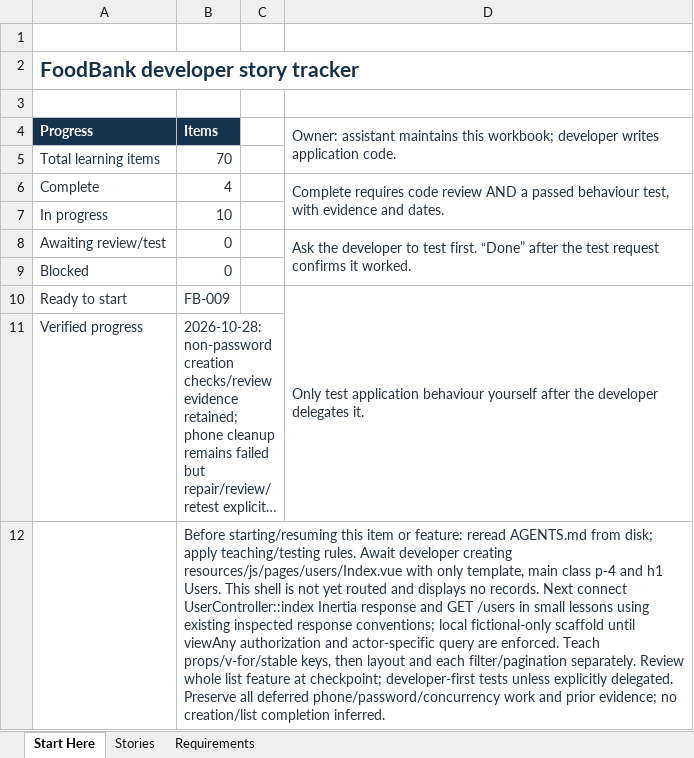
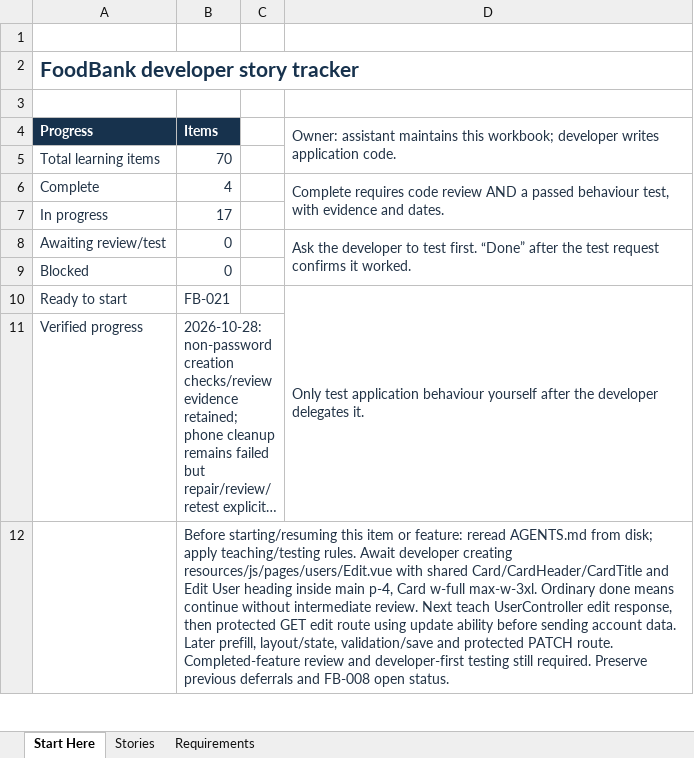
Before and after one commit to arafatalam/foodbank, an Excel workbook: Docs/FoodBank_Developer_Story_Tracker.xlsx, sheet Start Here, drawn as a sheet; only a part is shown; long unchanged cells end in …; values as stored, in another font and other column widths than the file's, no borders; the diff covers the shown part only; the diff names each change by its address in the sheet, - before the commit and + after, or states it on an @@ line.

Commit message:
Show all user list with Search filter and pagination

```diff
--- a/Docs/FoodBank_Developer_Story_Tracker.xlsx (sheet Start Here)
+++ b/Docs/FoodBank_Developer_Story_Tracker.xlsx (sheet Start Here)
-B7: 10
+B7: 17
-B10: FB-009
+B10: FB-021
-B12: …developer creating resources/js/pages/users/Index.vue with only template, main class p-4 and h1 Users. This shell is not yet routed and displays no records. Next connect UserController::index Inertia response and GET /users in small lessons using existing inspected response conventions; local fictional-only scaffold until viewAny authorization and actor-specific query are enforced. Teach props/v-for/stable keys, then layout and each filter/pagination separately. Review whole list feature at checkpoint; developer-first tests unless explicitly delegated. Preserve all deferred phone/password/concurrency work and prior evidence; no creation/list completion inferred.
+B12: …developer creating resources/js/pages/users/Edit.vue with shared Card/CardHeader/CardTitle and Edit User heading inside main p-4, Card w-full max-w-3xl. Ordinary done means continue without intermediate review. Next teach UserController edit response, then protected GET edit route using update ability before sending account data. Later prefill, layout/state, validation/save and protected PATCH route. Completed-feature review and developer-first testing still required. Preserve previous deferrals and FB-008 open status.
```
Also changed, not shown: 5 edited cells elsewhere in this sheet, sheet Stories, sheet Requirements, 12 other files.
